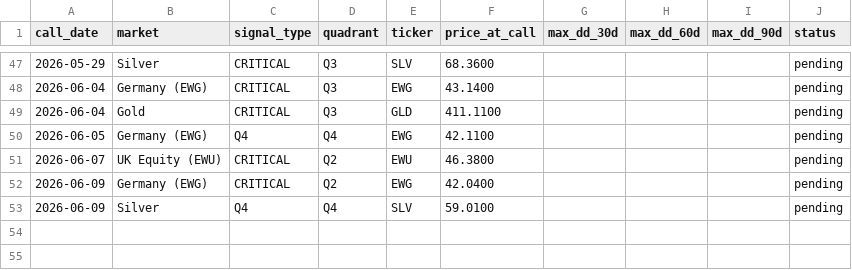
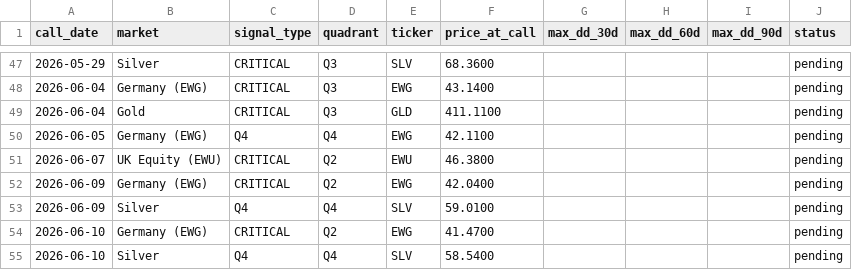
Before and after one commit to vonlambda/lambda-f-dashboard, a CSV file: outcomes.csv, drawn as a sheet; only a part is shown, gaps mark what is left out; the diff names each change by its address in the sheet, - before the commit and + after, or states it on an @@ line.

```diff
--- a/outcomes.csv
+++ b/outcomes.csv
+row 54: 2026-06-10 | Germany (EWG) | CRITICAL | Q2 | EWG | 41.4700 |  |  |  | pending
+row 55: 2026-06-10 | Silver | Q4 | Q4 | SLV | 58.5400 |  |  |  | pending
```
